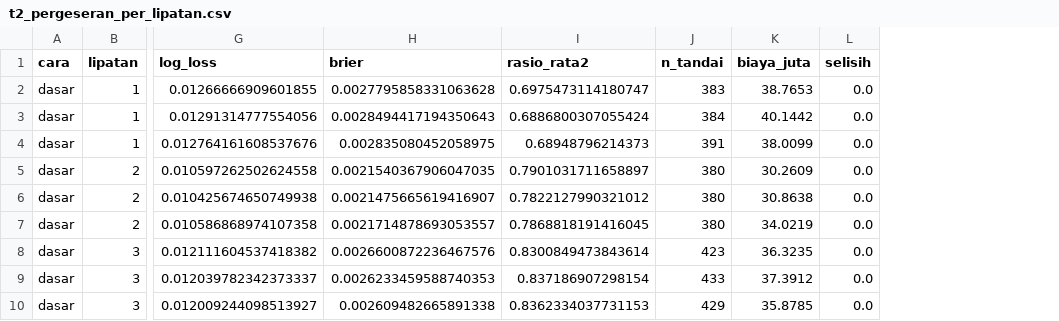
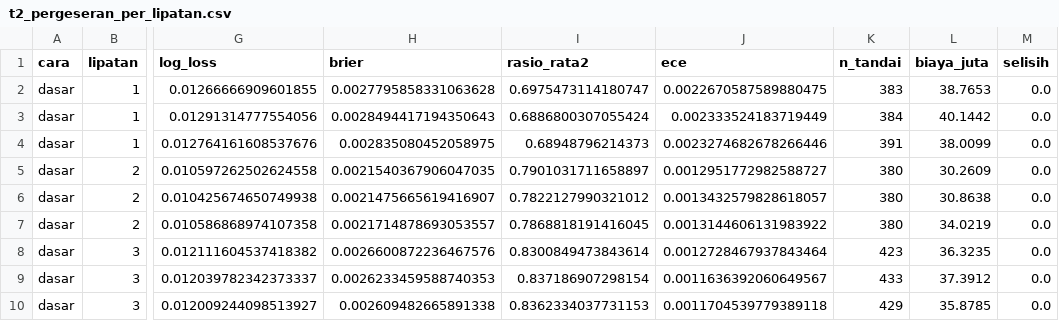
Before and after one commit to mhabibier/UTS-ML-KELOMPOK-11, a CSV file: kode/hasil/t2_pergeseran_per_lipatan.csv, drawn as a sheet; only a part is shown, gaps mark what is left out; the diff names each change by its address in the sheet, - before the commit and + after, or states it on an @@ line.

```diff
--- a/kode/hasil/t2_pergeseran_per_lipatan.csv
+++ b/kode/hasil/t2_pergeseran_per_lipatan.csv
+column J (ece), rows 2-10: 0.0022670587589880475 | 0.002333524183719449 | 0.0023274682678266446 | 0.0012951772982588727 | 0.0013432579828618057 | 0.0013144606131983922 | 0.0012728467937843464 | 0.0011636392060649567 | 0.0011704539779389118
```
Also changed, not shown: kode/hasil/t2_imbalance_per_lipatan.csv, 16 other files.
